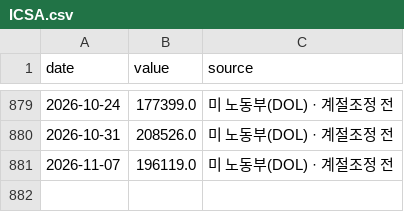
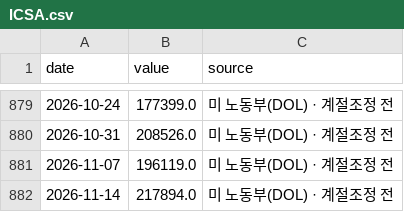
Before and after one commit to dobakinn-9/MKFlow, a CSV file: market-flow/data/us/ICSA.csv, drawn as a sheet; only a part is shown, gaps mark what is left out; the diff names each change by its address in the sheet, - before the commit and + after, or states it on an @@ line.

```diff
--- a/market-flow/data/us/ICSA.csv
+++ b/market-flow/data/us/ICSA.csv
+row 882: 2026-11-14 | 217894.0 | 미 노동부(DOL) · 계절조정 전
```
Also changed, not shown: 1 other file.
